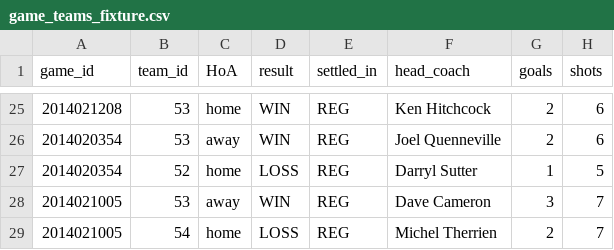
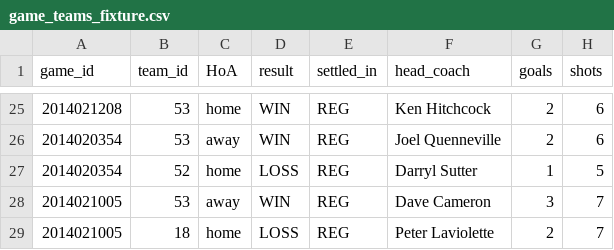
Before and after one commit to NeilTheSeal/futbol, a CSV file: data/game_teams_fixture.csv, drawn as a sheet; only a part is shown, gaps mark what is left out; the diff names each change by its address in the sheet, - before the commit and + after, or states it on an @@ line.

```diff
--- a/data/game_teams_fixture.csv
+++ b/data/game_teams_fixture.csv
-B29 (team_id): 54
+B29 (team_id): 18
-F29 (head_coach): Michel Therrien
+F29 (head_coach): Peter Laviolette
```
Also changed, not shown: data/teams_fixture.csv, 1 other file.
